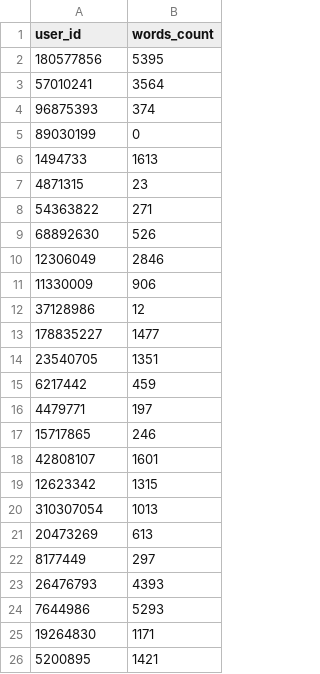
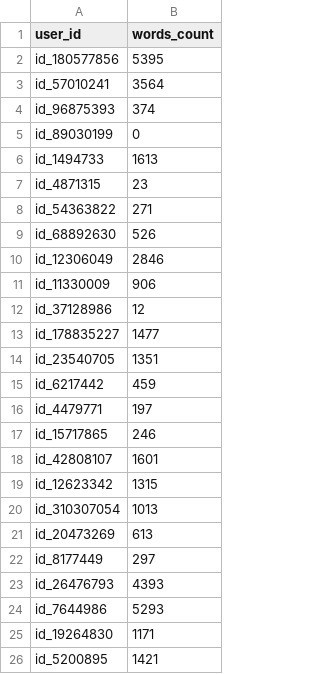
Before and after one commit to MashaPo/class_works, a CSV file: hw4_vk_api/chat_statistics.csv, drawn as a sheet.

```diff
--- a/hw4_vk_api/chat_statistics.csv
+++ b/hw4_vk_api/chat_statistics.csv
@@ -1,26 +1,26 @@
 user_id	words_count
-180577856	5395
-57010241	3564
-96875393	374
-89030199	0
-1494733	1613
-4871315	23
-54363822	271
-68892630	526
-12306049	2846
-11330009	906
-37128986	12
-178835227	1477
-23540705	1351
-6217442	459
-4479771	197
-15717865	246
-42808107	1601
-12623342	1315
-310307054	1013
-20473269	613
-8177449	297
-26476793	4393
-7644986	5293
-19264830	1171
-5200895	1421
+id_180577856	5395
+id_57010241	3564
+id_96875393	374
+id_89030199	0
+id_1494733	1613
+id_4871315	23
+id_54363822	271
+id_68892630	526
+id_12306049	2846
+id_11330009	906
+id_37128986	12
+id_178835227	1477
+id_23540705	1351
+id_6217442	459
+id_4479771	197
+id_15717865	246
+id_42808107	1601
+id_12623342	1315
+id_310307054	1013
+id_20473269	613
+id_8177449	297
+id_26476793	4393
+id_7644986	5293
+id_19264830	1171
+id_5200895	1421
```
Also changed, not shown: 4 other files.
